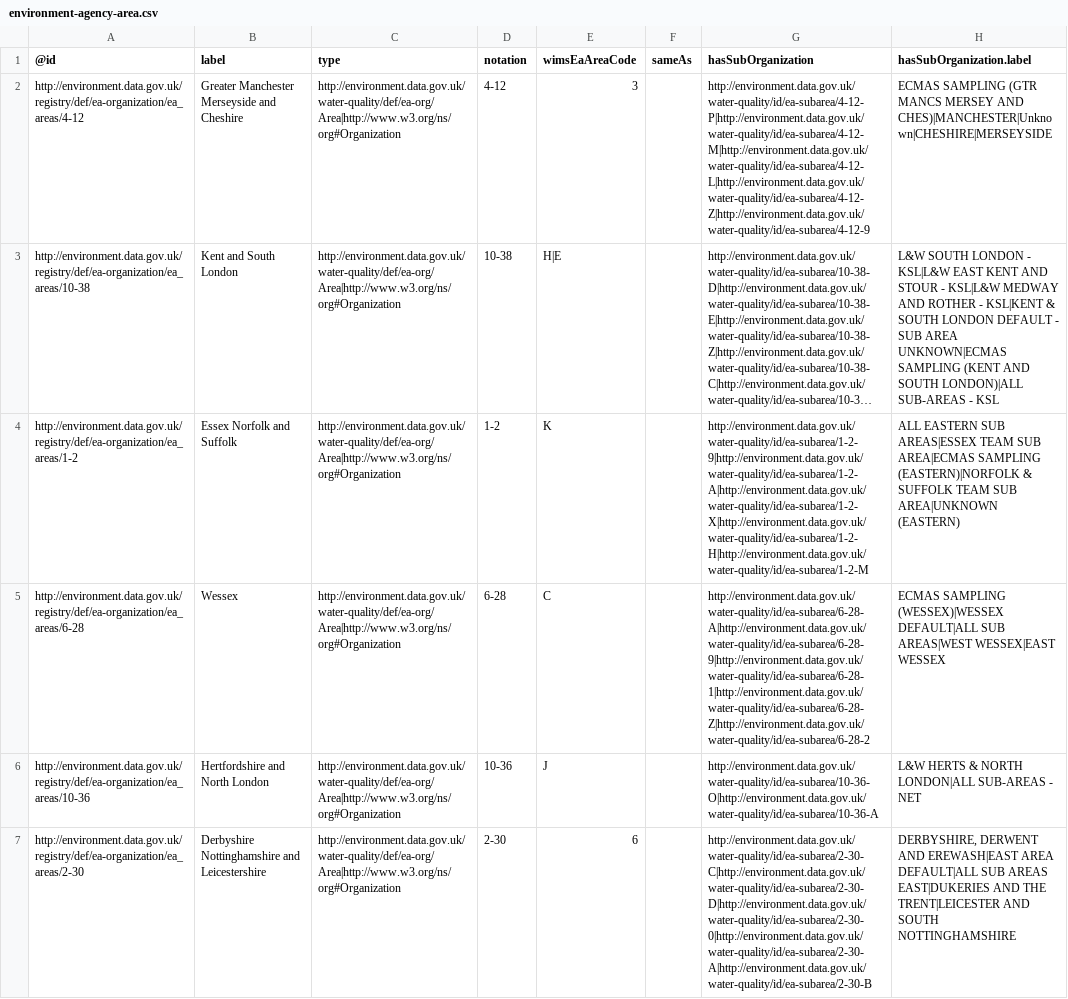
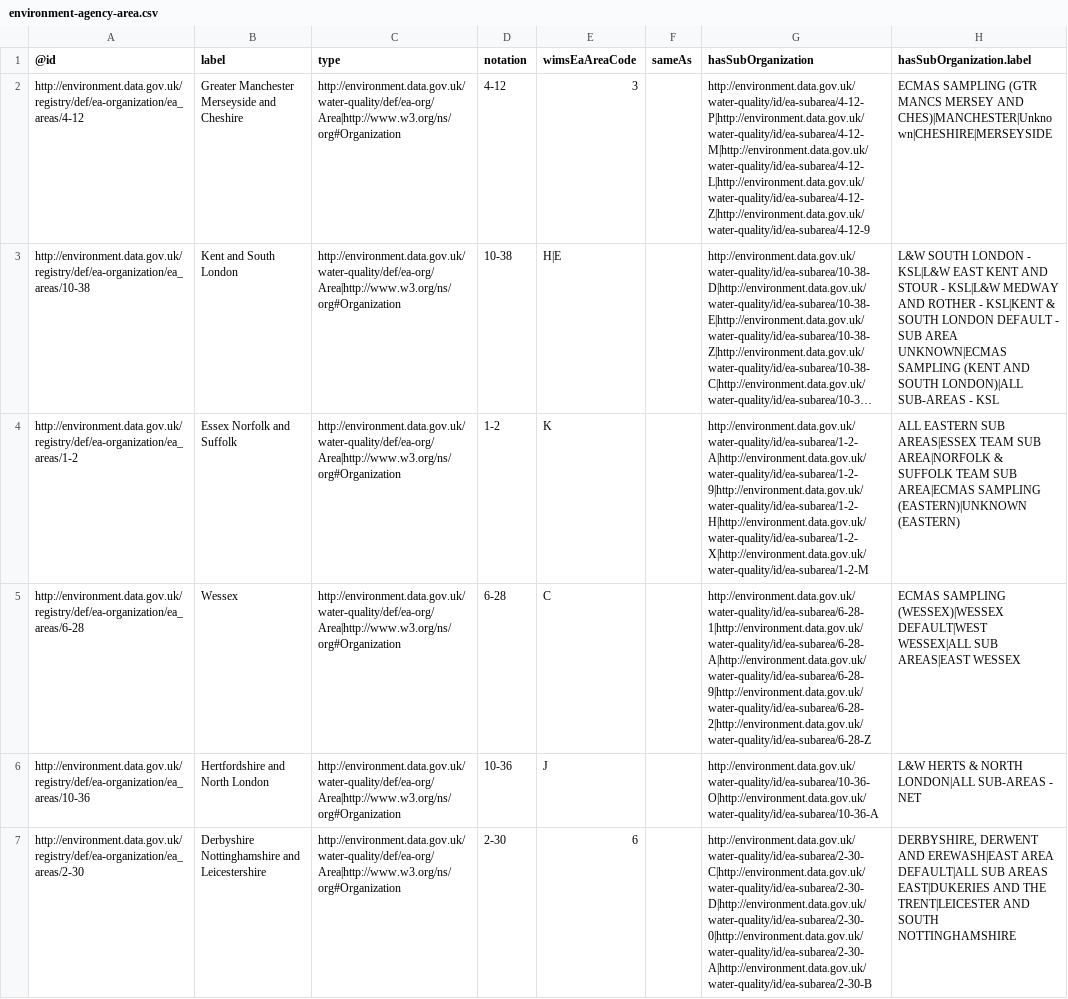
Before and after one commit to membranes/hydrology, a CSV file: data/references/environment-agency-area.csv, drawn as a sheet; only a part is shown; long unchanged cells end in …; the diff covers the shown part only; the diff names each change by its address in the sheet, - before the commit and + after, or states it on an @@ line.

Commit message:
Update data/references/environment-agency-area.csv

```diff
--- a/data/references/environment-agency-area.csv
+++ b/data/references/environment-agency-area.csv
-G4 (hasSubOrganization): http://environment.data.gov.uk/water-quality/id/ea-subarea/1-2-9|http://environment.data.gov.uk/water-quality/id/ea-subarea/1-2-A|http://environment.data.gov.uk/water-quality/id/ea-subarea/1-2-X|http://environment.data.gov.uk/water-quality/id/ea-subarea/1-2-H|http://environment.data.gov.uk/water-quality/id/ea-subarea/1-2-M
+G4 (hasSubOrganization): http://environment.data.gov.uk/water-quality/id/ea-subarea/1-2-A|http://environment.data.gov.uk/water-quality/id/ea-subarea/1-2-9|http://environment.data.gov.uk/water-quality/id/ea-subarea/1-2-H|http://environment.data.gov.uk/water-quality/id/ea-subarea/1-2-X|http://environment.data.gov.uk/water-quality/id/ea-subarea/1-2-M
-H4 (hasSubOrganization.label): …TEAM SUB AREA|ECMAS SAMPLING (EASTERN)|NORFOLK & SUFFOLK TEAM SUB AREA|UNKNOWN (EASTERN)
+H4 (hasSubOrganization.label): …TEAM SUB AREA|NORFOLK & SUFFOLK TEAM SUB AREA|ECMAS SAMPLING (EASTERN)|UNKNOWN (EASTERN)
-G5 (hasSubOrganization): http://environment.data.gov.uk/water-quality/id/ea-subarea/6-28-A|http://environment.data.gov.uk/water-quality/id/ea-subarea/6-28-9|http://environment.data.gov.uk/water-quality/id/ea-subarea/6-28-1|http://environment.data.gov.uk/water-quality/id/ea-subarea/6-28-Z|http://environment.data.gov.uk/water-quality/id/ea-subarea/6-28-2
+G5 (hasSubOrganization): http://environment.data.gov.uk/water-quality/id/ea-subarea/6-28-1|http://environment.data.gov.uk/water-quality/id/ea-subarea/6-28-A|http://environment.data.gov.uk/water-quality/id/ea-subarea/6-28-9|http://environment.data.gov.uk/water-quality/id/ea-subarea/6-28-2|http://environment.data.gov.uk/water-quality/id/ea-subarea/6-28-Z
-H5 (hasSubOrganization.label): …SAMPLING (WESSEX)|WESSEX DEFAULT|ALL SUB AREAS|WEST WESSEX|EAST WESSEX
+H5 (hasSubOrganization.label): …SAMPLING (WESSEX)|WESSEX DEFAULT|WEST WESSEX|ALL SUB AREAS|EAST WESSEX
```
Also changed, not shown: 10 edited cells elsewhere in this file.
